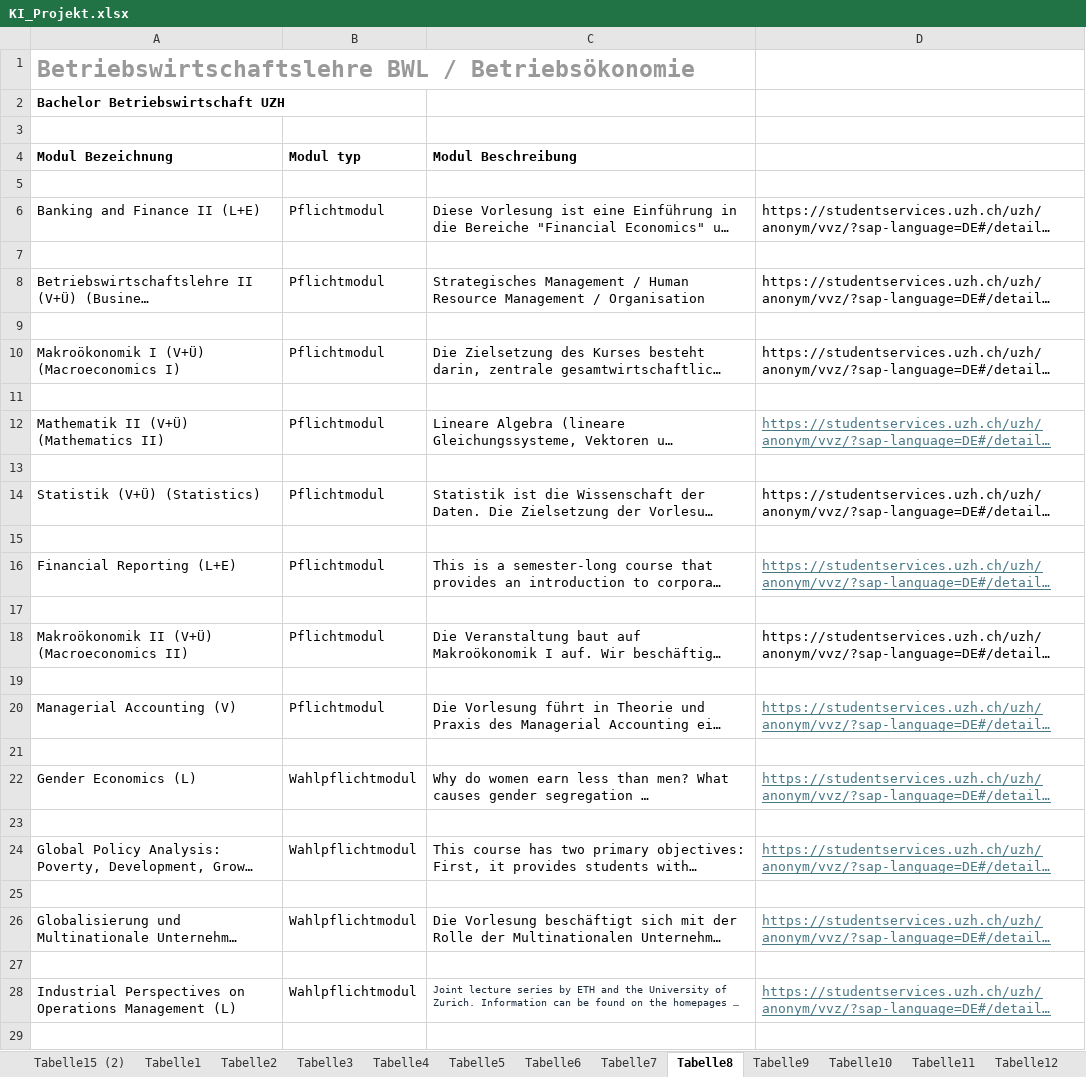
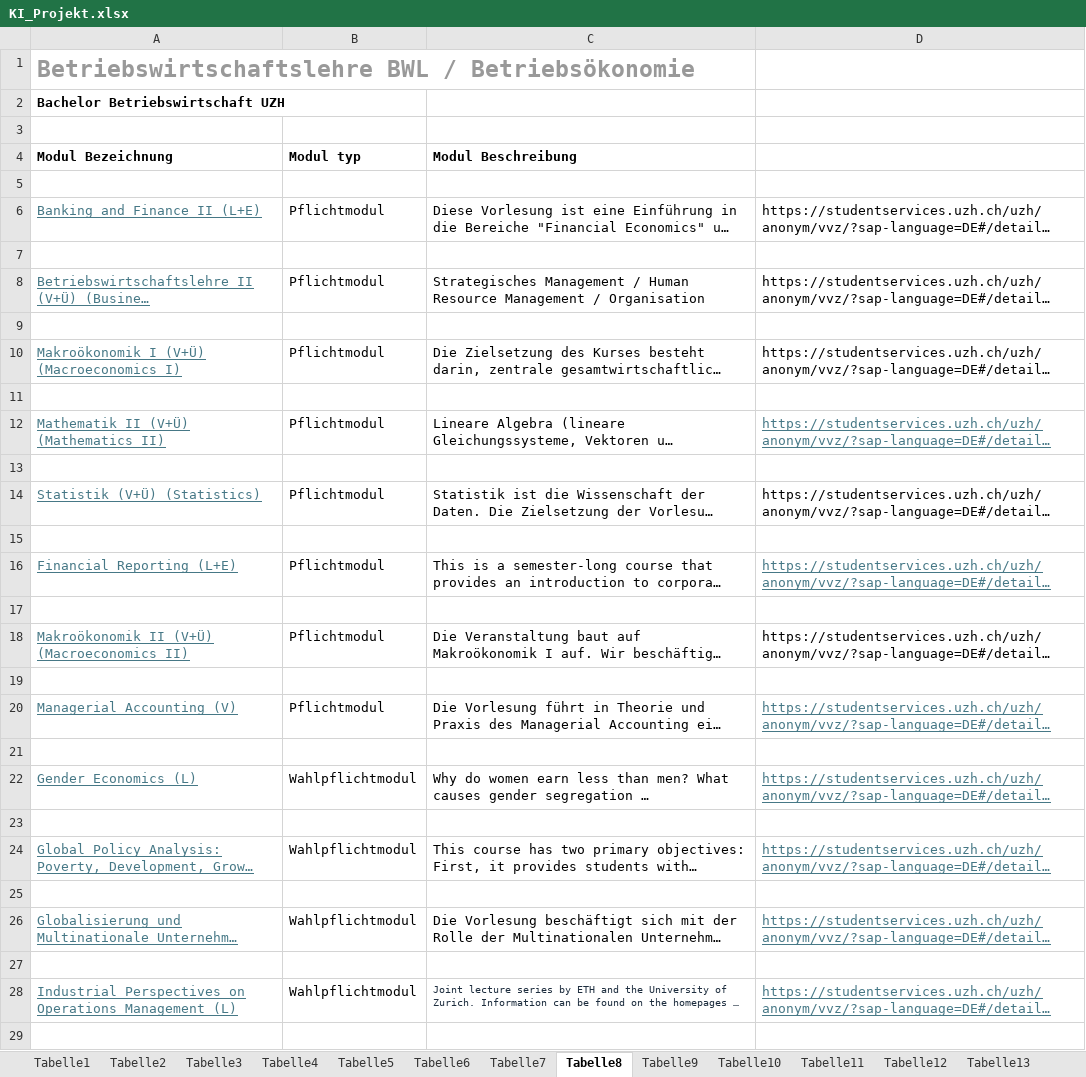
Before and after one commit to WWFK/ki-projekt-streamlit, an Excel workbook: KI_Projekt.xlsx, sheet Tabelle8, drawn as a sheet; only a part is shown; long unchanged cells end in …; values as stored, in another font and other column widths than the file's, no borders; the diff covers the shown part only; the diff names each change by its address in the sheet, - before the commit and + after, or states it on an @@ line.

```diff
--- a/KI_Projekt.xlsx (sheet Tabelle8)
+++ b/KI_Projekt.xlsx (sheet Tabelle8)
-sheet tab: Tabelle15 (2)
@@ A6 underline: off → on, text colour: black → #467886 @@
@@ A8 underline: off → on, text colour: black → #467886 @@
@@ A10 underline: off → on, text colour: black → #467886 @@
@@ A12 underline: off → on, text colour: black → #467886 @@
@@ A14 underline: off → on, text colour: black → #467886 @@
@@ A16 underline: off → on, text colour: black → #467886 @@
@@ A18 underline: off → on, text colour: black → #467886 @@
@@ A20 underline: off → on, text colour: black → #467886 @@
@@ A22 underline: off → on, text colour: black → #467886 @@
@@ A24 underline: off → on, text colour: black → #467886 @@
@@ A26 underline: off → on, text colour: black → #467886 @@
@@ A28 underline: off → on, text colour: black → #467886 @@
```
Also changed, not shown: cell formats elsewhere in this sheet, sheet Tabelle4, sheet Tabelle2, sheet Tabelle3, sheet Tabelle1, sheet Tabelle5, sheet Tabelle7, 7 more sheets.
